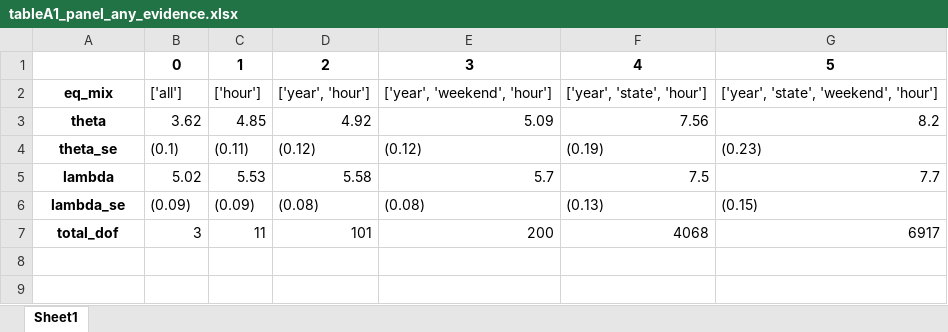
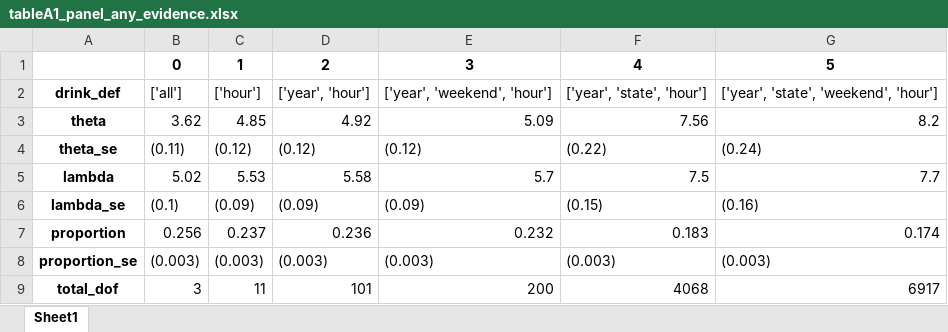
Before and after one commit to ntefft/lp, an Excel workbook: replication/results/tableA1_panel_any_evidence.xlsx, sheet Sheet1, drawn as a sheet; values as stored, in another font and other column widths than the file's, no borders; the diff names each change by its address in the sheet, - before the commit and + after, or states it on an @@ line.

```diff
--- a/replication/results/tableA1_panel_any_evidence.xlsx (sheet Sheet1)
+++ b/replication/results/tableA1_panel_any_evidence.xlsx (sheet Sheet1)
-A2: eq_mix
+A2: drink_def
-B4: (0.1)
+B4: (0.11)
-C4: (0.11)
+C4: (0.12)
-F4: (0.19)
+F4: (0.22)
-G4: (0.23)
+G4: (0.24)
-B6: (0.09)
+B6: (0.1)
-D6: (0.08)
+D6: (0.09)
-E6: (0.08)
+E6: (0.09)
-F6: (0.13)
+F6: (0.15)
-G6: (0.15)
+G6: (0.16)
+row 7: proportion | 0.256 | 0.237 | 0.236 | 0.232 | 0.183 | 0.174
+row 8: proportion_se | (0.003) | (0.003) | (0.003) | (0.003) | (0.003) | (0.003)
```
Also changed, not shown: replication/results/table5_panel1.xlsx, replication/results/table5_panel2.xlsx, 16 other files.
